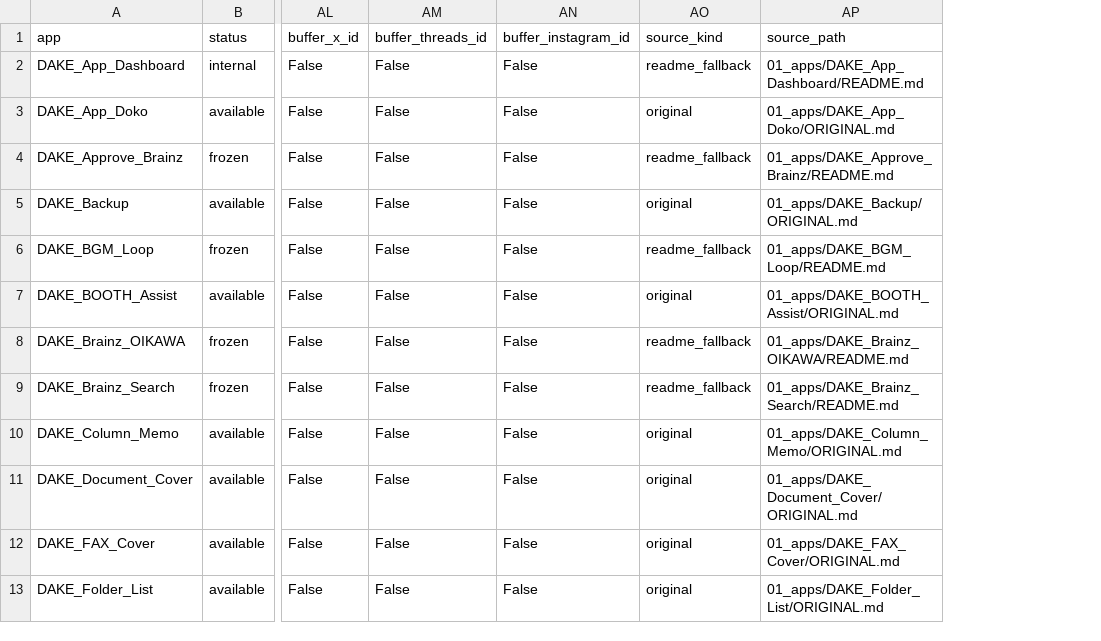
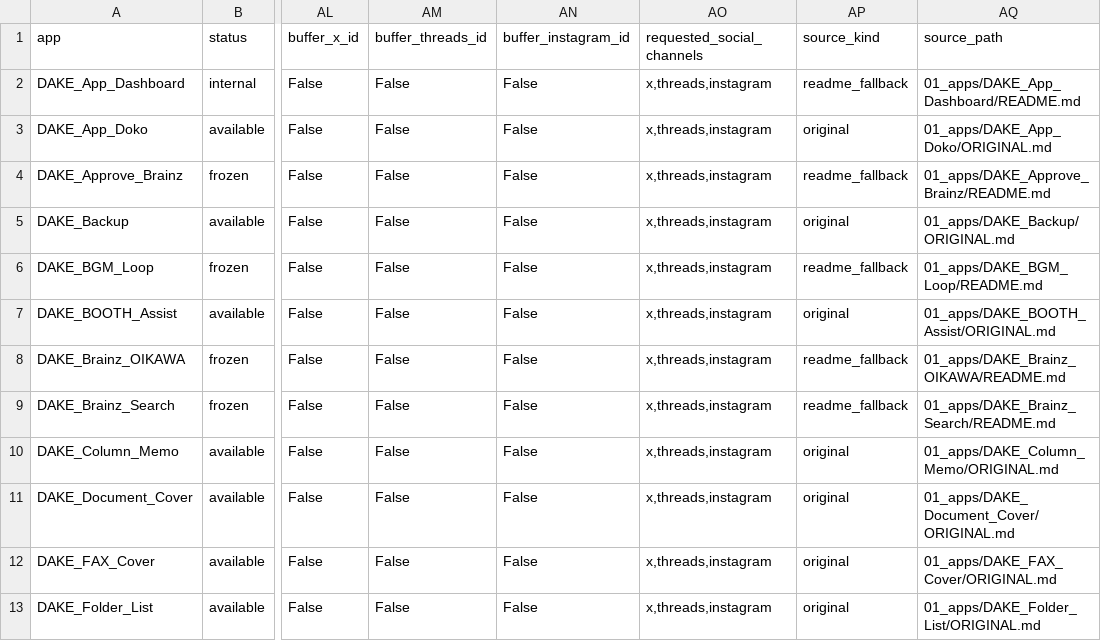
Before and after one commit to yukiPHZ/dake-series, a CSV file: tools/reports/booth_ready_check.csv, drawn as a sheet; only a part is shown, gaps mark what is left out; the diff names each change by its address in the sheet, - before the commit and + after, or states it on an @@ line.

Commit message:
Add selectable social drafts and confirmed scheduling

```diff
--- a/tools/reports/booth_ready_check.csv
+++ b/tools/reports/booth_ready_check.csv
+column AO (requested_social_channels), rows 2-13: all x,threads,instagram
```
Also changed, not shown: tools/reports/release_artifacts/release_social_check.csv, 6 other files.
